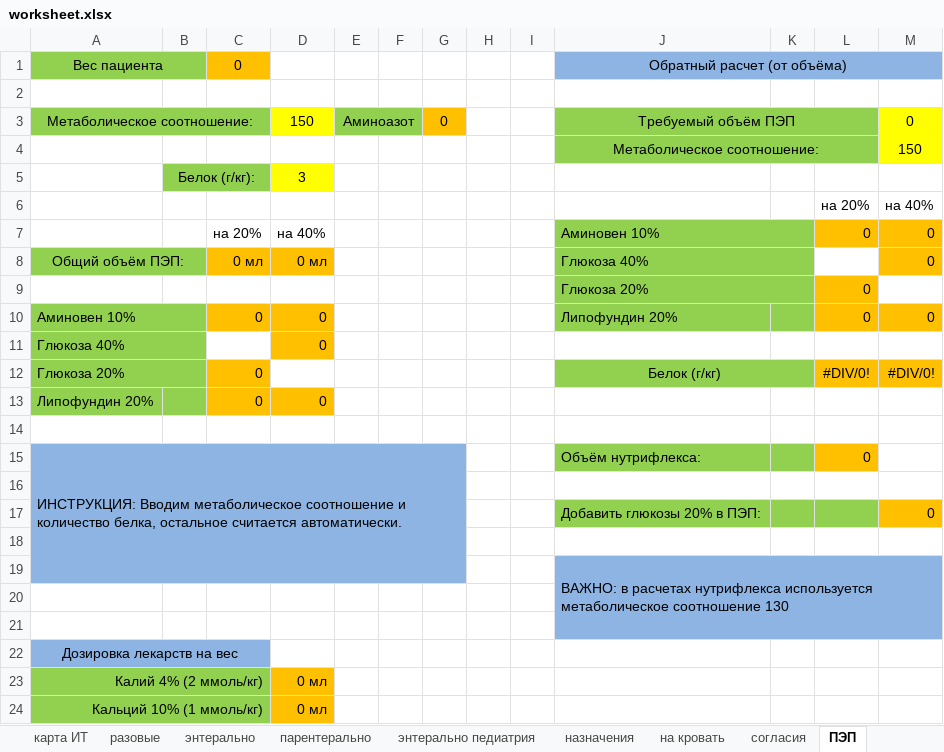
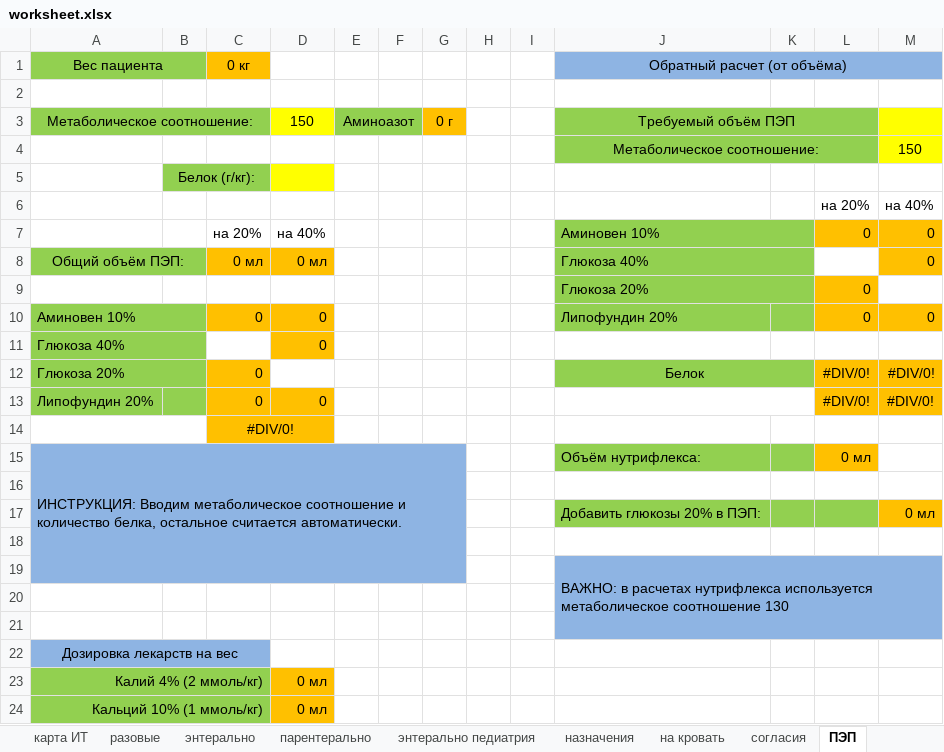
Before and after one commit to jabooticaba/Intensive-care-doc, an Excel workbook: worksheet.xlsx, sheet ПЭП, drawn as a sheet; only a part is shown; values as stored, in another font and other column widths than the file's, no borders; removed rows and columns are numbered as before the commit, all else as after; the diff names each change by its address in the sheet, - before the commit and + after, or states it on an @@ line.

Commit message:
Calc bugs corrected

```diff
--- a/worksheet.xlsx (sheet ПЭП)
+++ b/worksheet.xlsx (sheet ПЭП)
-C1: 0
+C1: 0 кг
-G3: 0
+G3: 0 г
-M3: 0
+M3: (empty)
-D5: 3
+D5: (empty)
-J12: Белок (г/кг)
+J12: Белок
+J13:K13 merged
-L13: (empty)
+L13: #DIV/0!
-L13:M13 fill: none
+L13:M13 fill: #FFC000
-M13: (empty)
+M13: #DIV/0!
+row 14:  |  | #DIV/0!
+row 15: ИНСТРУКЦИЯ: Вводим метаболическое соотношение и количество белка, остальное считается автоматически. |  |  |  |  |  |  |  |  | Объём нутрифлекса: |  | 0 мл
-A16:G16 fill: none
+A16:G16 fill: #8EB4E3
-row 15: ИНСТРУКЦИЯ: Вводим метаболическое соотношение и количество белка, остальное считается автоматически. |  |  |  |  |  |  |  |  | Объём нутрифлекса: |  | 0
-row 16: (empty)
-M17: 0
+M17: 0 мл
```
Also changed, not shown: sheet Памятка, sheet согласия, charts or pictures.
